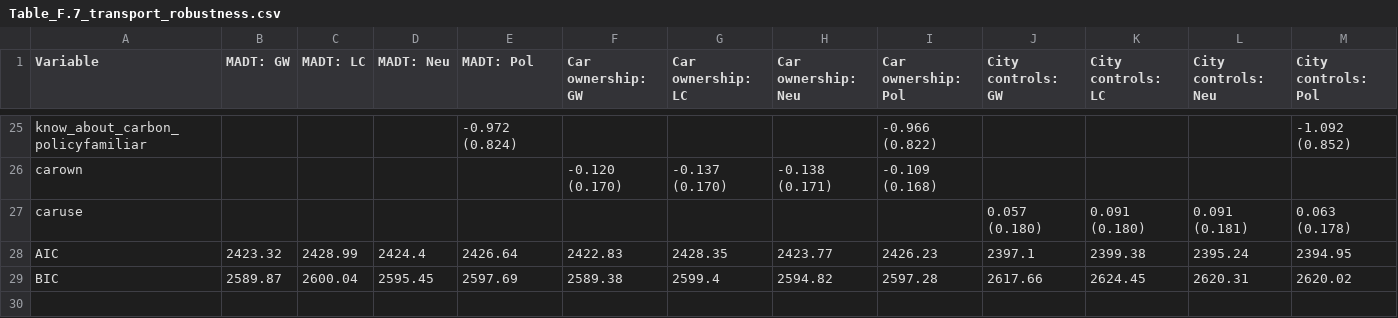
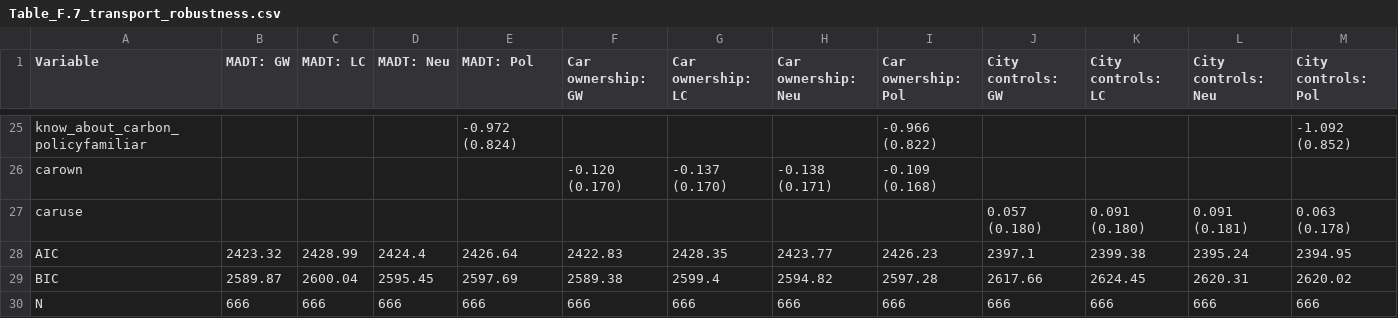
Before and after one commit to Tang-Yuanyuan/Replication_Kit_IJF-Revision_2026_06_14-, a CSV file: results/empirical4.1/tables/Table_F.7_transport_robustness.csv, drawn as a sheet; only a part is shown, gaps mark what is left out.

```diff
--- a/results/empirical4.1/tables/Table_F.7_transport_robustness.csv
+++ b/results/empirical4.1/tables/Table_F.7_transport_robustness.csv
@@ -29 +29,2 @@
 "BIC","2589.87","2600.04","2595.45","2597.69","2589.38","2599.4","2594.82","2597.28","2617.66","2624.45","2620.31","2620.02"
+"N","666","666","666","666","666","666","666","666","666","666","666","666"
```
Also changed, not shown: results/empirical4.1/tables/Table_3_main_transport.csv, results/empirical4.1/tables/Table_4_main_home_energy.csv, 15 other files.
